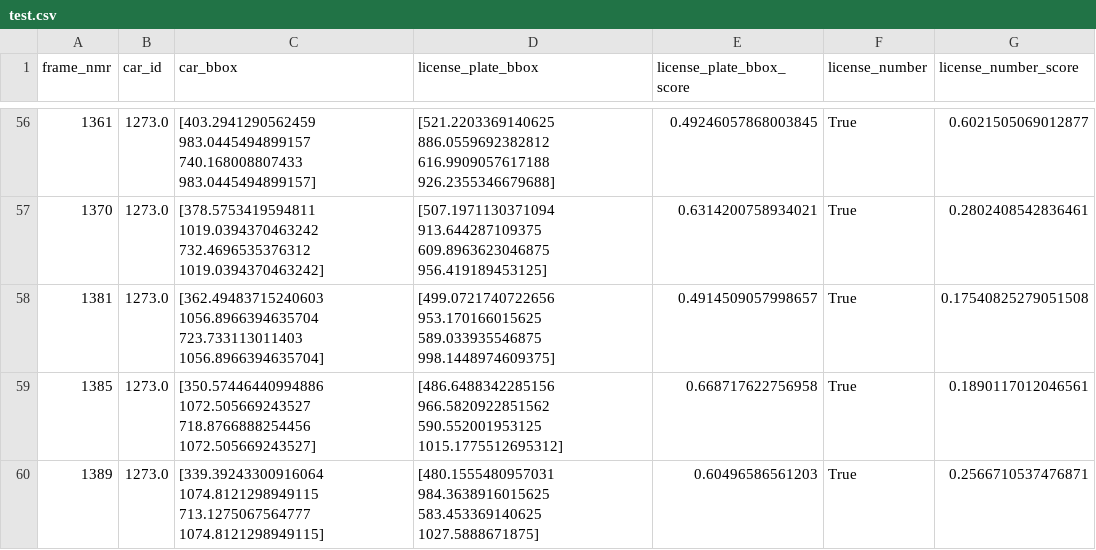
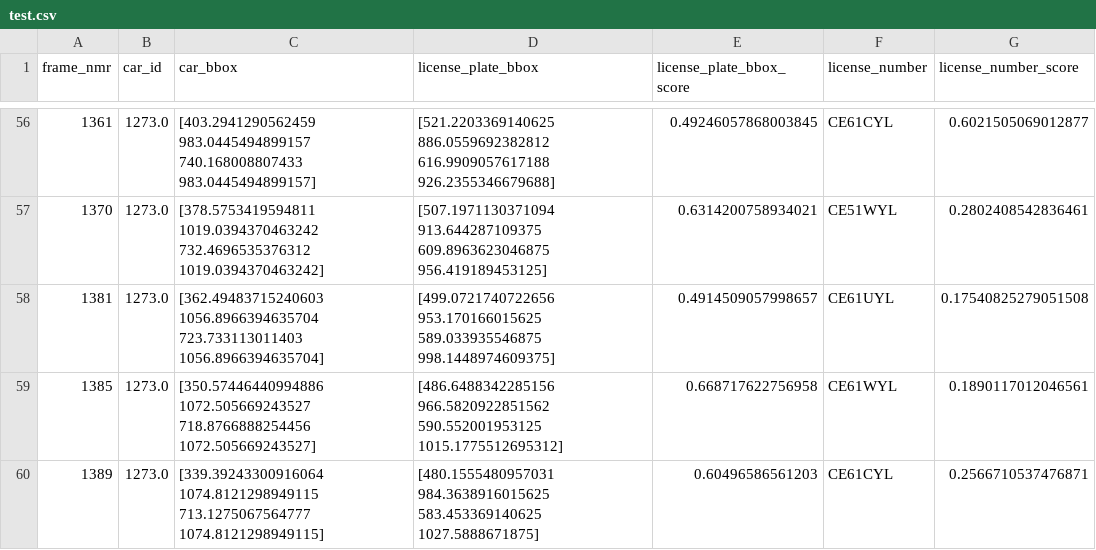
Before and after one commit to joaobizzo/license_plate, a CSV file: test.csv, drawn as a sheet; only a part is shown, gaps mark what is left out; the diff covers the shown part only.

```diff
--- a/test.csv
+++ b/test.csv
@@ -56,5 +56,5 @@ frame_nmr,car_id,car_bbox,license_plate_bbox,license_plate_bbox_score,license_nu
-1361,1273.0,[403.2941290562459 983.0445494899157 740.168008807433 983.0445494899157],[521.2203369140625 886.0559692382812 616.9909057617188 926.2355346679688],0.49246057868003845,True,0.6021505069012877
-1370,1273.0,[378.5753419594811 1019.0394370463242 732.4696535376312 1019.0394370463242],[507.1971130371094 913.644287109375 609.8963623046875 956.419189453125],0.6314200758934021,True,0.2802408542836461
-1381,1273.0,[362.49483715240603 1056.8966394635704 723.733113011403 1056.8966394635704],[499.0721740722656 953.170166015625 589.033935546875 998.1448974609375],0.4914509057998657,True,0.17540825279051508
-1385,1273.0,[350.57446440994886 1072.505669243527 718.8766888254456 1072.505669243527],[486.6488342285156 966.5820922851562 590.552001953125 1015.1775512695312],0.668717622756958,True,0.1890117012046561
-1389,1273.0,[339.39243300916064 1074.8121298949115 713.1275067564777 1074.8121298949115],[480.1555480957031 984.3638916015625 583.453369140625 1027.5888671875],0.60496586561203,True,0.2566710537476871
+1361,1273.0,[403.2941290562459 983.0445494899157 740.168008807433 983.0445494899157],[521.2203369140625 886.0559692382812 616.9909057617188 926.2355346679688],0.49246057868003845,CE61CYL,0.6021505069012877
+1370,1273.0,[378.5753419594811 1019.0394370463242 732.4696535376312 1019.0394370463242],[507.1971130371094 913.644287109375 609.8963623046875 956.419189453125],0.6314200758934021,CE51WYL,0.2802408542836461
+1381,1273.0,[362.49483715240603 1056.8966394635704 723.733113011403 1056.8966394635704],[499.0721740722656 953.170166015625 589.033935546875 998.1448974609375],0.4914509057998657,CE61UYL,0.17540825279051508
+1385,1273.0,[350.57446440994886 1072.505669243527 718.8766888254456 1072.505669243527],[486.6488342285156 966.5820922851562 590.552001953125 1015.1775512695312],0.668717622756958,CE61WYL,0.1890117012046561
+1389,1273.0,[339.39243300916064 1074.8121298949115 713.1275067564777 1074.8121298949115],[480.1555480957031 984.3638916015625 583.453369140625 1027.5888671875],0.60496586561203,CE61CYL,0.2566710537476871
```
Also changed, not shown: 54 edited cells elsewhere in this file, 1 other file.
